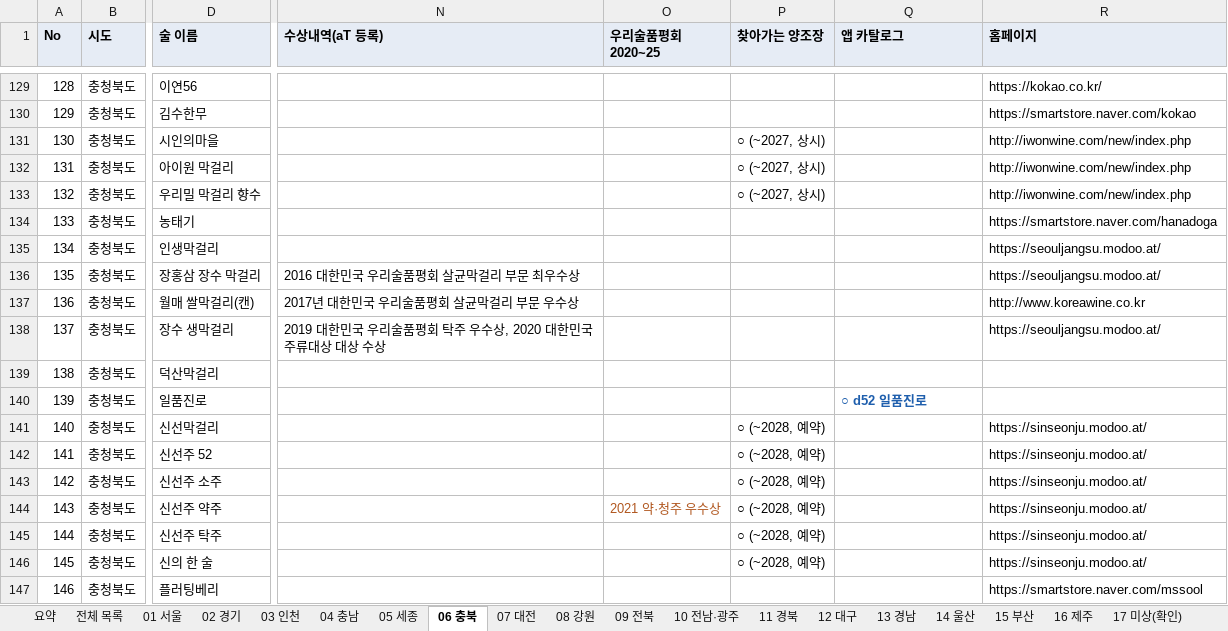
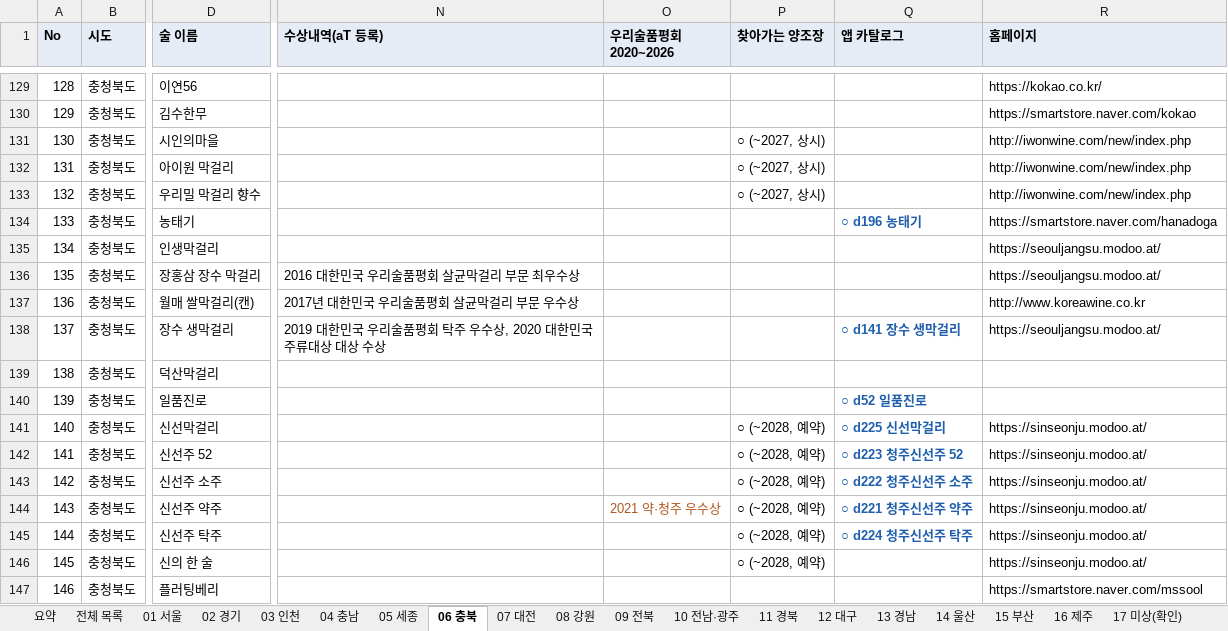
Before and after one commit to kic3403/pairinggo, an Excel workbook: packages/db/templates/전통주_지역별_목록.xlsx, sheet 06 충북, drawn as a sheet; only a part is shown, gaps mark what is left out; values as stored, in another font and other column widths than the file's, no borders; the diff covers the shown part only; the diff names each change by its address in the sheet, - before the commit and + after, or states it on an @@ line.

```diff
--- a/packages/db/templates/전통주_지역별_목록.xlsx (sheet 06 충북)
+++ b/packages/db/templates/전통주_지역별_목록.xlsx (sheet 06 충북)
-O1: 우리술품평회 2020~25
+O1: 우리술품평회 2020~2026
-Q134 (앱 카탈로그): (empty)
+Q134 (앱 카탈로그): ○ d196 농태기
-Q138 (앱 카탈로그): (empty)
+Q138 (앱 카탈로그): ○ d141 장수 생막걸리
-Q141 (앱 카탈로그): (empty)
+Q141 (앱 카탈로그): ○ d225 신선막걸리
-Q142 (앱 카탈로그): (empty)
+Q142 (앱 카탈로그): ○ d223 청주신선주 52
-Q143 (앱 카탈로그): (empty)
+Q143 (앱 카탈로그): ○ d222 청주신선주 소주
-Q144 (앱 카탈로그): (empty)
+Q144 (앱 카탈로그): ○ d221 청주신선주 약주
-Q145 (앱 카탈로그): (empty)
+Q145 (앱 카탈로그): ○ d224 청주신선주 탁주
```
Also changed, not shown: 2 added rows, 23 edited cells and row numbers in column A elsewhere in this sheet, sheet 전체 목록, sheet 우리술품평회 2020~2026, sheet 05 세종, sheet 04 충남, sheet 02 경기, sheet 요약, 14 more sheets, other sheet tabs, 16 other files.
